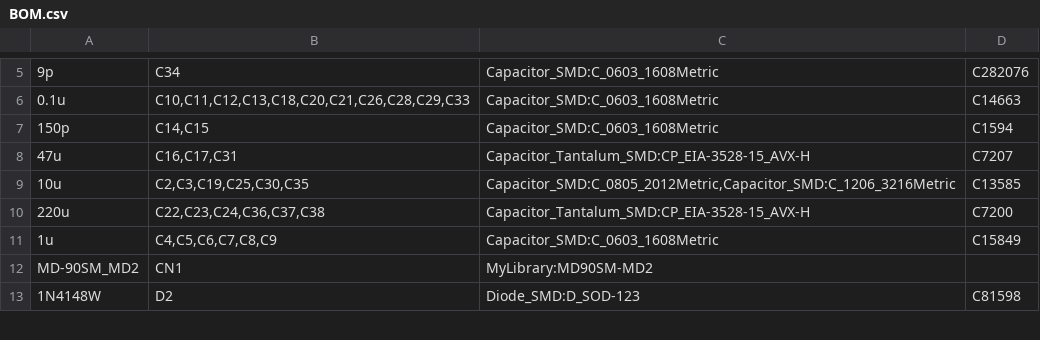
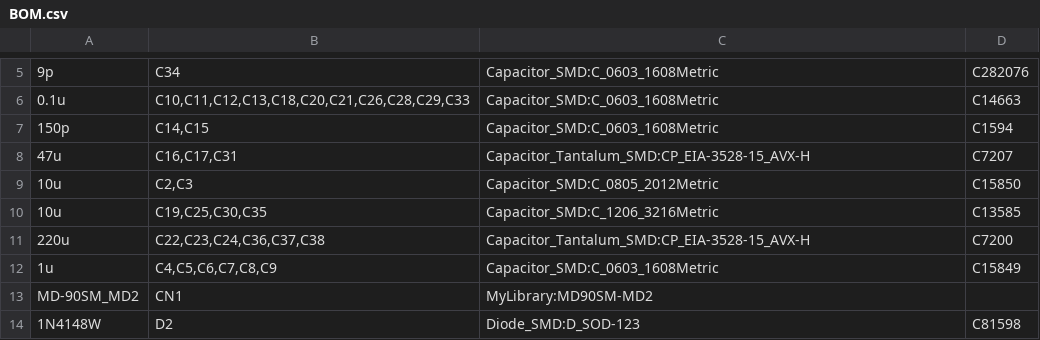
Before and after one commit to RGBeter/QuadrupleBypass, a CSV file: PCBA Files/BOM.csv, drawn as a sheet; only a part is shown, gaps mark what is left out; addresses are those after the commit; the diff names each change by its address in the sheet, - before the commit and + after, or states it on an @@ line.

```diff
--- a/PCBA Files/BOM.csv
+++ b/PCBA Files/BOM.csv
+row 9: 10u | C2,C3 | Capacitor_SMD:C_0805_2012Metric | C15850
-B10: C2,C3,C19,C25,C30,C35
+B10: C19,C25,C30,C35
-C10: Capacitor_SMD:C_0805_2012Metric,Capacitor_SMD:C_1206_3216Metric
+C10: Capacitor_SMD:C_1206_3216Metric
```
Also changed, not shown: 12 other files.
